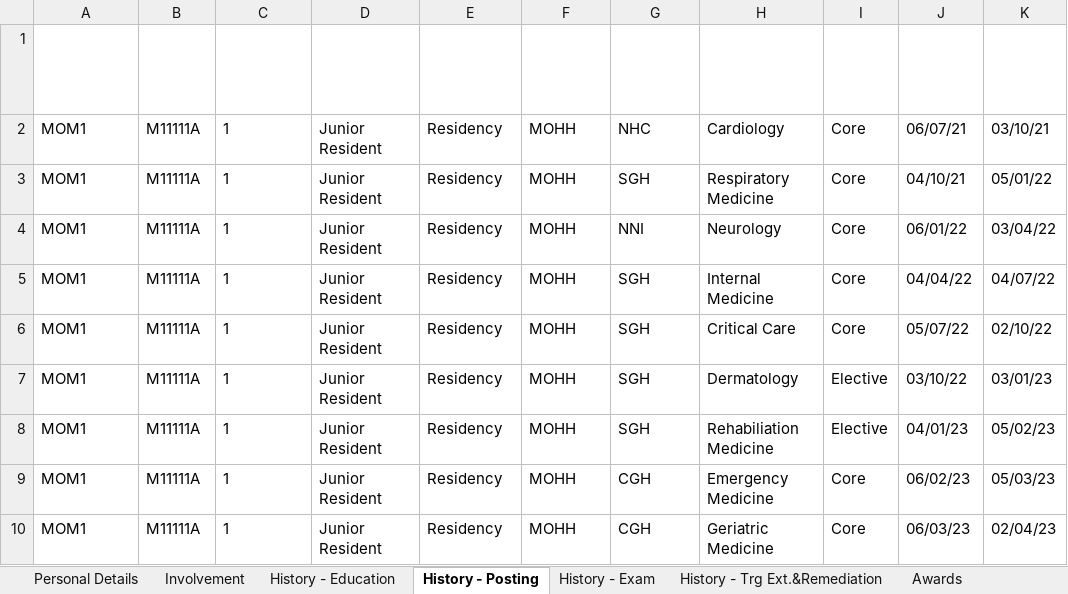
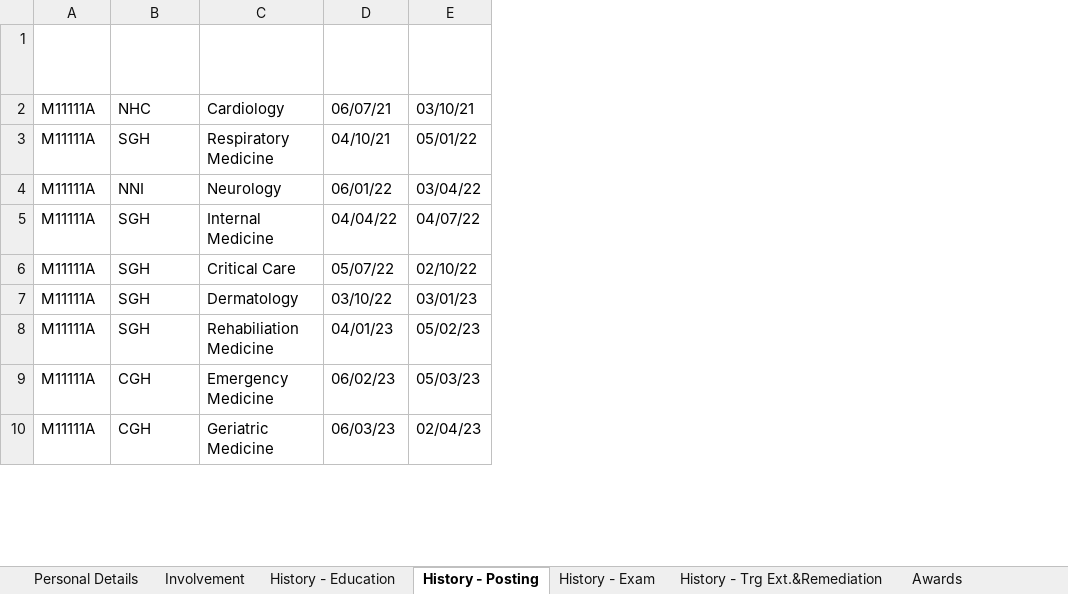
Before and after one commit to dracolim/FYP-GoodHealth, an Excel workbook: backend/IM Database Template for Residency.xlsx, sheet History - Posting, drawn as a sheet; only a part is shown; values as stored, in another font and other column widths than the file's, no borders; table styles not drawn; the diff names each change by its address in the sheet, - before the commit and + after, or states it on an @@ line.

```diff
--- a/backend/IM Database Template for Residency.xlsx (sheet History - Posting)
+++ b/backend/IM Database Template for Residency.xlsx (sheet History - Posting)
-column A (Employee ID/ MOHH Employee No), rows 2-10: all MOM1
-column C (Staff Name), rows 2-10: all 1
-column D (Designation), rows 2-10: all Junior Resident
-column E (Department), rows 2-10: all Residency
-column F (Institution), rows 2-10: all MOHH
-column I (Posting Type), rows 2-10: Core | Core | Core | Core | Core | Elective | Elective | Core | Core
```
Also changed, not shown: sheet History - Trg Ext.&Remediation, sheet Publications, sheet Awards, sheet Projects, sheet Presentations, sheet History - Exam, 2 more sheets, backend/0. Personal Details.xlsx, 7 other files.
